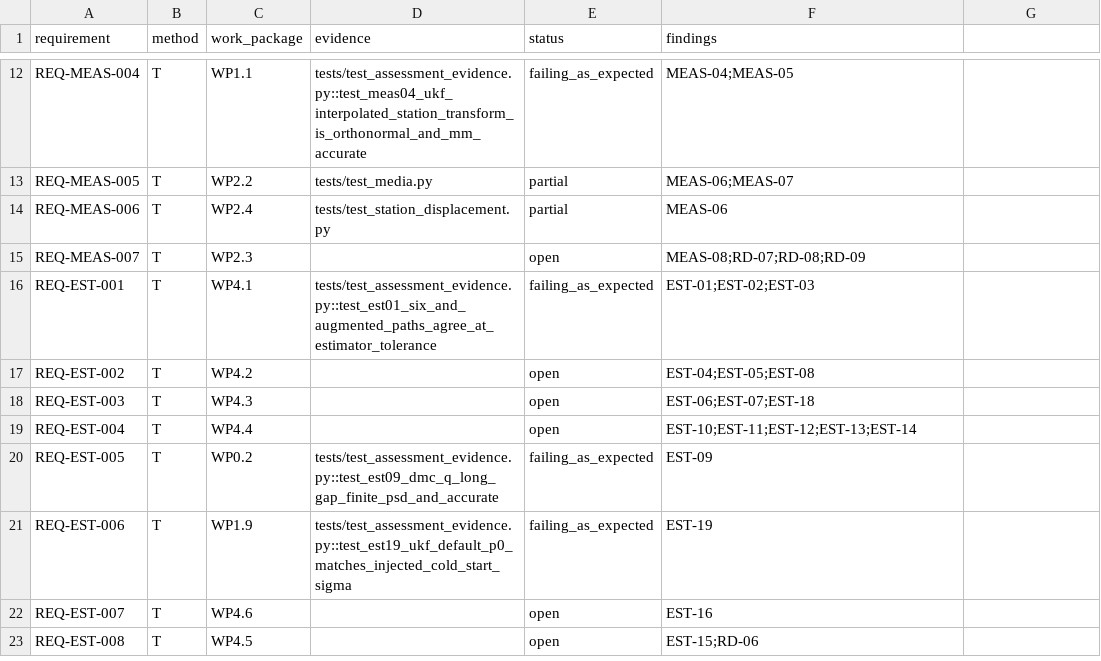
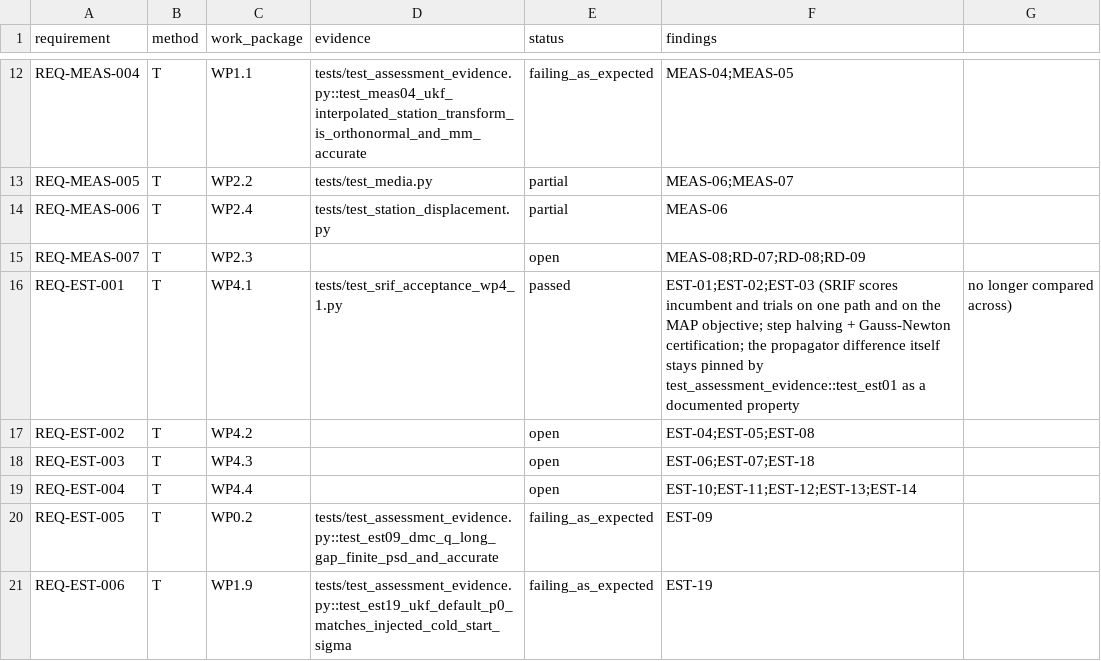
Before and after one commit to halici21/lunar-orbit-determination, a CSV file: docs/assurance/verification-matrix.csv, drawn as a sheet; only a part is shown, gaps mark what is left out; the shorter side is filled out with more unchanged rows.

```diff
--- a/docs/assurance/verification-matrix.csv
+++ b/docs/assurance/verification-matrix.csv
@@ -15,3 +15,3 @@ REQ-MEAS-006,T,WP2.4,tests/test_station_displacement.py,partial,MEAS-06
 REQ-MEAS-007,T,WP2.3,,open,MEAS-08;RD-07;RD-08;RD-09
-REQ-EST-001,T,WP4.1,tests/test_assessment_evidence.py::test_est01_six_and_augmented_paths_agree_at_estimator_tolerance,failing_as_expected,EST-01;EST-02;EST-03
+REQ-EST-001,T,WP4.1,tests/test_srif_acceptance_wp4_1.py,passed,EST-01;EST-02;EST-03 (SRIF scores incumbent and trials on one path and on the MAP objective; step halving + Gauss-Newton certification; the propagator difference itself stays pinned by test_assessment_evidence::test_est01 as a documented property, no longer compared across)
 REQ-EST-002,T,WP4.2,,open,EST-04;EST-05;EST-08
```
Also changed, not shown: 7 other files.
